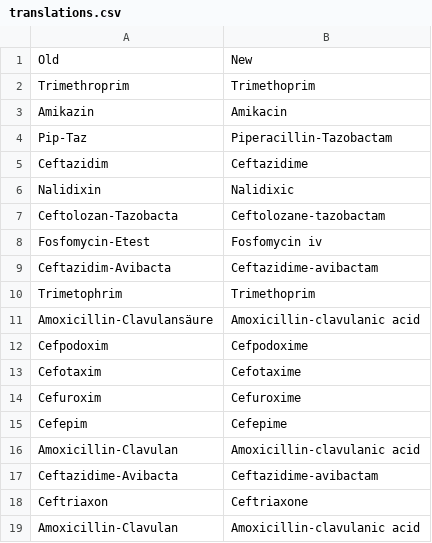
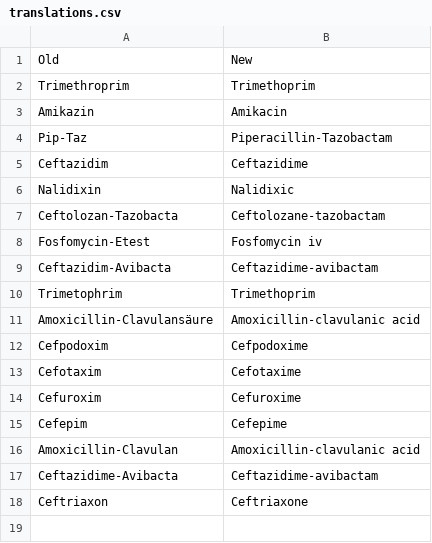
Before and after one commit to IKIM-Essen/WIN-KID, a CSV file: resources/settings/translations.csv, drawn as a sheet.

Commit message:
Filter NA values split first/second layer RF settings and increase logging
* Filter rare species

* Add resistance occurrence output and clean up translations.csv

* Increase logging, add time measuring and increase min MIN_SAMPLES_PER_ORG to 70

* remove unused evaluation

* filter second layer target values and add validate_target_values()

* split first and second layer RF settings

```diff
--- a/resources/settings/translations.csv
+++ b/resources/settings/translations.csv
@@ -18,2 +18 @@ Ceftazidime-Avibacta,Ceftazidime-avibactam
 Ceftriaxon,Ceftriaxone
-Amoxicillin-Clavulan,Amoxicillin-clavulanic acid
```
Also changed, not shown: 3 other files.
